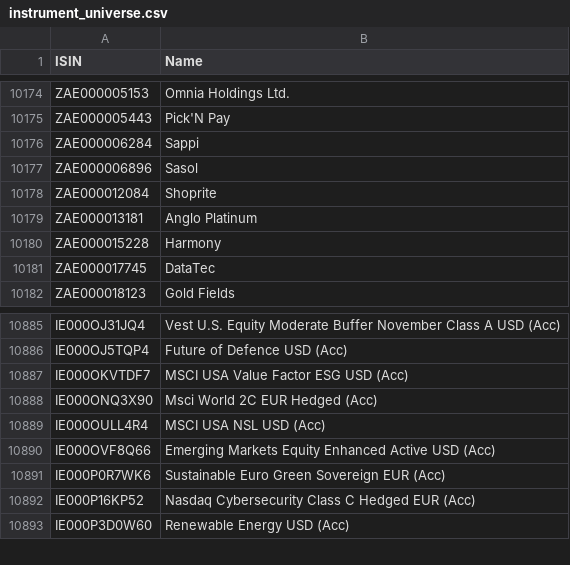
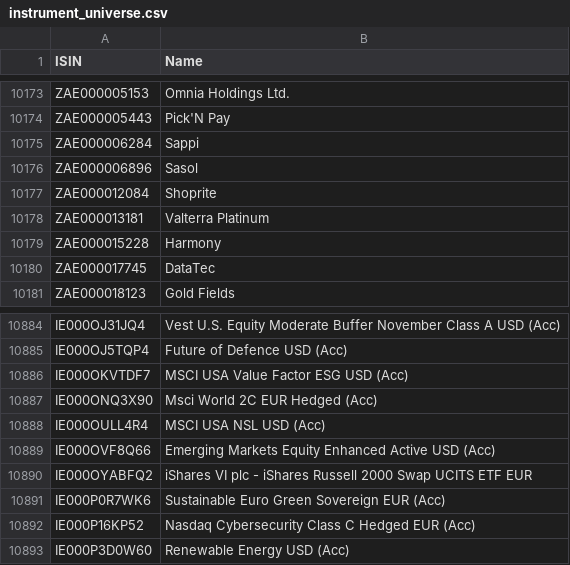
Before and after one commit to nadelritter/database-republic, a CSV file: data/instrument_universe.csv, drawn as a sheet; only a part is shown, gaps mark what is left out; the diff covers the shown part only.

```diff
--- a/data/instrument_universe.csv
+++ b/data/instrument_universe.csv
@@ -10178,3 +10177,3 @@ ZAE000006896,Sasol
 ZAE000012084,Shoprite
-ZAE000013181,Anglo Platinum
+ZAE000013181,Valterra Platinum
 ZAE000015228,Harmony
@@ -10890,2 +10889,3 @@ IE000OULL4R4,MSCI USA NSL USD (Acc)
 IE000OVF8Q66,Emerging Markets Equity Enhanced Active USD (Acc)
+IE000OYABFQ2,iShares VI plc - iShares Russell 2000 Swap UCITS ETF EUR
 IE000P0R7WK6,Sustainable Euro Green Sovereign EUR (Acc)
```
Also changed, not shown: 2 added rows and 3 removed rows elsewhere in this file, 3 other files.
